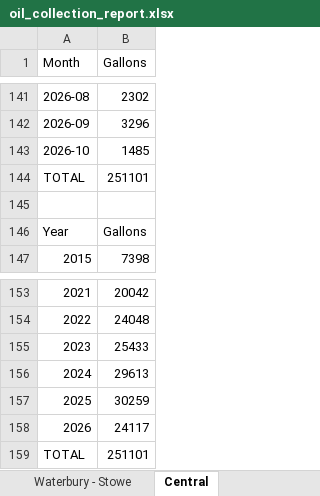
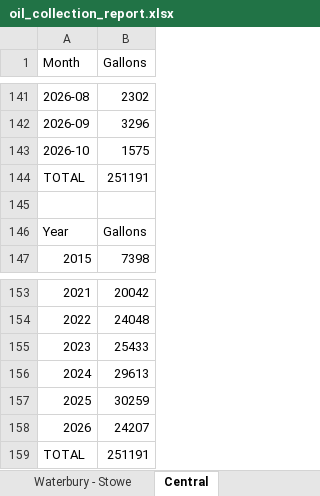
Before and after one commit to burnssargent-eng/blackbear_dashboard, an Excel workbook: oil_collection_report.xlsx, sheet Central, drawn as a sheet; only a part is shown, gaps mark what is left out; values as stored, in another font and other column widths than the file's, no borders; the diff names each change by its address in the sheet, - before the commit and + after, or states it on an @@ line.

```diff
--- a/oil_collection_report.xlsx (sheet Central)
+++ b/oil_collection_report.xlsx (sheet Central)
-B143 (Gallons): 1485
+B143 (Gallons): 1575
-B144 (Gallons): 251101
+B144 (Gallons): 251191
-B158 (Gallons): 24117
+B158 (Gallons): 24207
-B159 (Gallons): 251101
+B159 (Gallons): 251191
```
Also changed, not shown: sheet 2026, sheet Yearly by County, sheet Yearly by Region, sheet Yearly by Town, sheet Monthly by County, sheet Monthly by Region, 1 more sheet, 9 other files.
